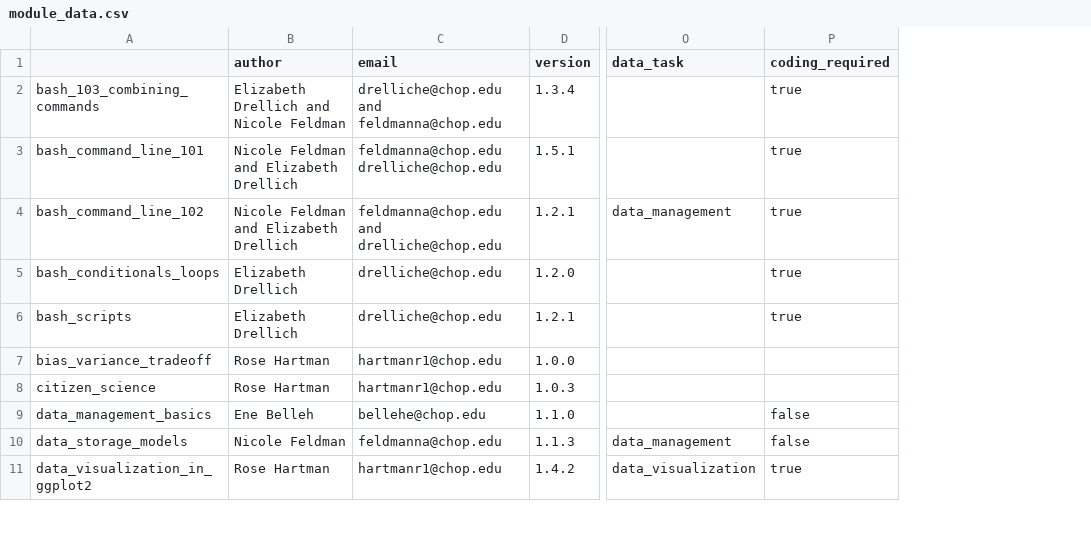
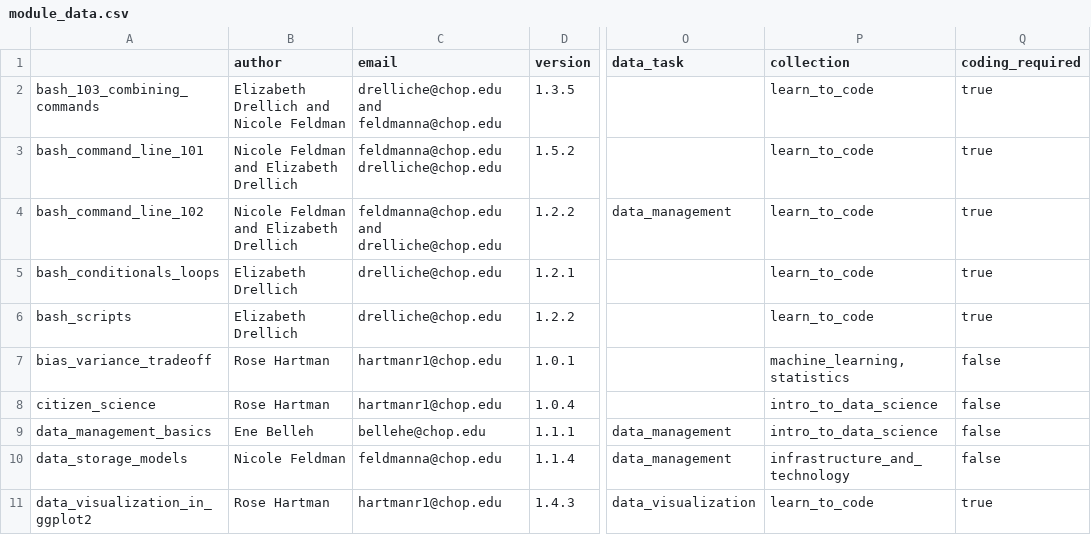
Before and after one commit to arcus/education_modules, a CSV file: assets/metadata/module_data.csv, drawn as a sheet; only a part is shown, gaps mark what is left out; addresses are those after the commit; the diff covers the shown part only; the diff names each change by its address in the sheet, - before the commit and + after, or states it on an @@ line.

```diff
--- a/assets/metadata/module_data.csv
+++ b/assets/metadata/module_data.csv
+column P (collection), rows 2-11: learn_to_code | learn_to_code | learn_to_code | learn_to_code | learn_to_code | machine_learning, statistics | intro_to_data_science | intro_to_data_science | infrastructure_and_technology | learn_to_code
-D2 (version): 1.3.4
+D2 (version): 1.3.5
-D3 (version): 1.5.1
+D3 (version): 1.5.2
-D4 (version): 1.2.1
+D4 (version): 1.2.2
-D5 (version): 1.2.0
+D5 (version): 1.2.1
-D6 (version): 1.2.1
+D6 (version): 1.2.2
-D7 (version): 1.0.0
+D7 (version): 1.0.1
-Q7:Q8 (coding_required): (empty)
+Q7:Q8 (coding_required): false
-D8 (version): 1.0.3
+D8 (version): 1.0.4
-D9 (version): 1.1.0
+D9 (version): 1.1.1
-O9 (data_task): (empty)
+O9 (data_task): data_management
-D10 (version): 1.1.3
+D10 (version): 1.1.4
-D11 (version): 1.4.2
+D11 (version): 1.4.3
```
Also changed, not shown: 82 edited cells elsewhere in this file, 1 other file.
